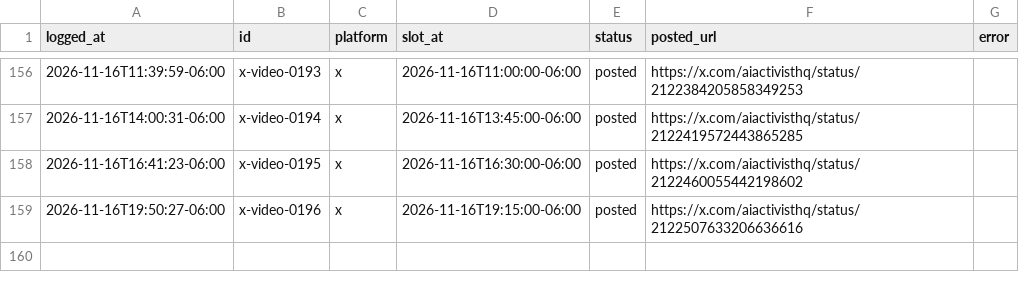
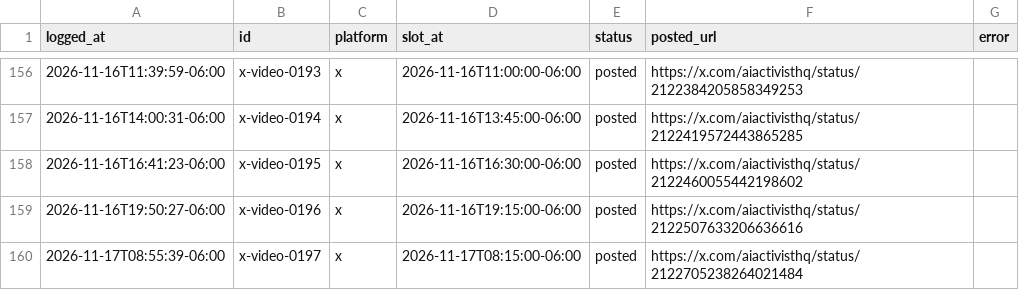
Before and after one commit to KidRain1000/aiactivist-cloudpost, a CSV file: post-log.csv, drawn as a sheet; only a part is shown, gaps mark what is left out.

```diff
--- a/post-log.csv
+++ b/post-log.csv
@@ -159 +159,2 @@ logged_at,id,platform,slot_at,status,posted_url,error
 2026-11-16T19:50:27-06:00,x-video-0196,x,2026-11-16T19:15:00-06:00,posted,https://x.com/aiactivisthq/status/2122507633206636616,
+2026-11-17T08:55:39-06:00,x-video-0197,x,2026-11-17T08:15:00-06:00,posted,https://x.com/aiactivisthq/status/2122705238264021484,
```
Also changed, not shown: 1 other file.
